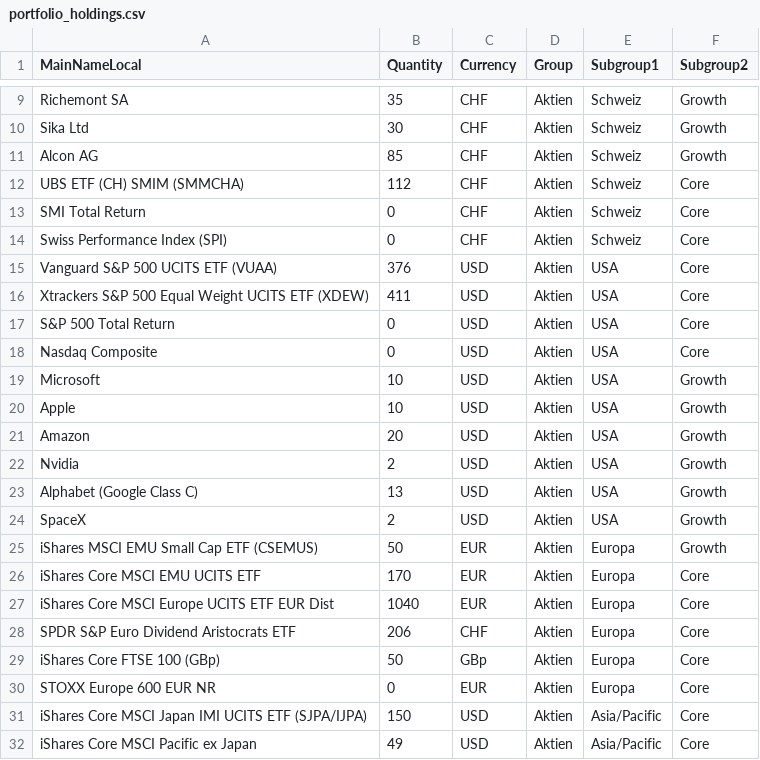
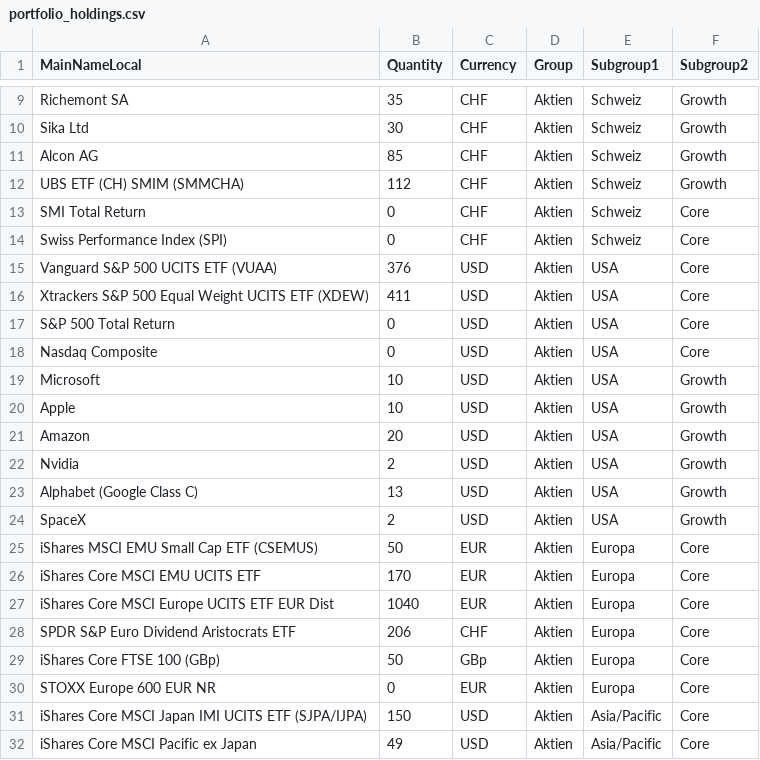
Before and after one commit to Munotstadt/financialdatacollector-public, a CSV file: portfolio_holdings.csv, drawn as a sheet; only a part is shown, gaps mark what is left out.

Commit message:
Update portfolio holdings via edit page (2026-07-21T15:52:01.139Z)

```diff
--- a/portfolio_holdings.csv
+++ b/portfolio_holdings.csv
@@ -11,3 +11,3 @@ Sika Ltd,30,CHF,Aktien,Schweiz,Growth
 Alcon AG,85,CHF,Aktien,Schweiz,Growth
-UBS ETF (CH) SMIM (SMMCHA),112,CHF,Aktien,Schweiz,Core
+UBS ETF (CH) SMIM (SMMCHA),112,CHF,Aktien,Schweiz,Growth
 SMI Total Return,0,CHF,Aktien,Schweiz,Core
@@ -24,3 +24,3 @@ Alphabet (Google Class C),13,USD,Aktien,USA,Growth
 SpaceX,2,USD,Aktien,USA,Growth
-iShares MSCI EMU Small Cap ETF (CSEMUS),50,EUR,Aktien,Europa,Growth
+iShares MSCI EMU Small Cap ETF (CSEMUS),50,EUR,Aktien,Europa,Core
 iShares Core MSCI EMU UCITS ETF,170,EUR,Aktien,Europa,Core
```
